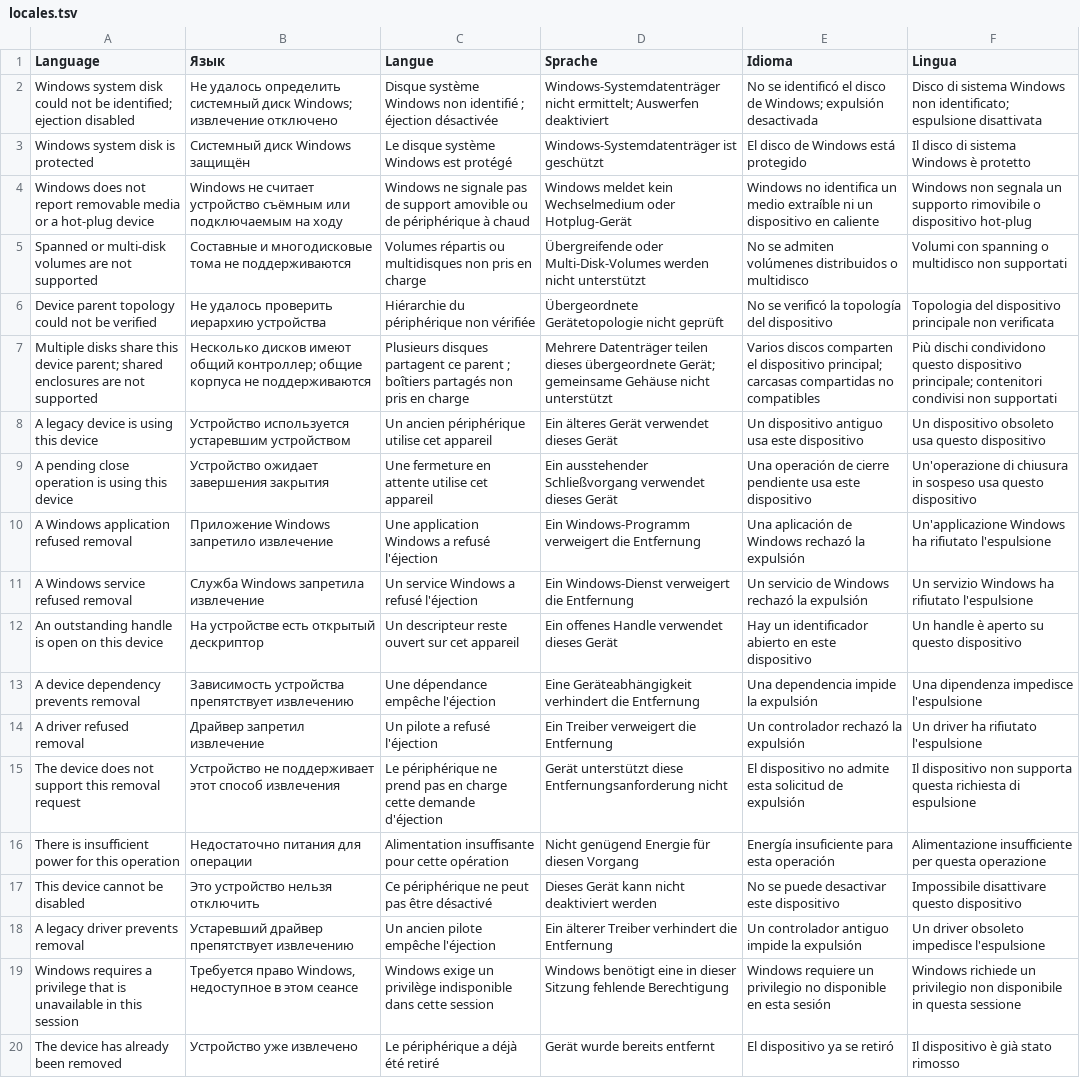
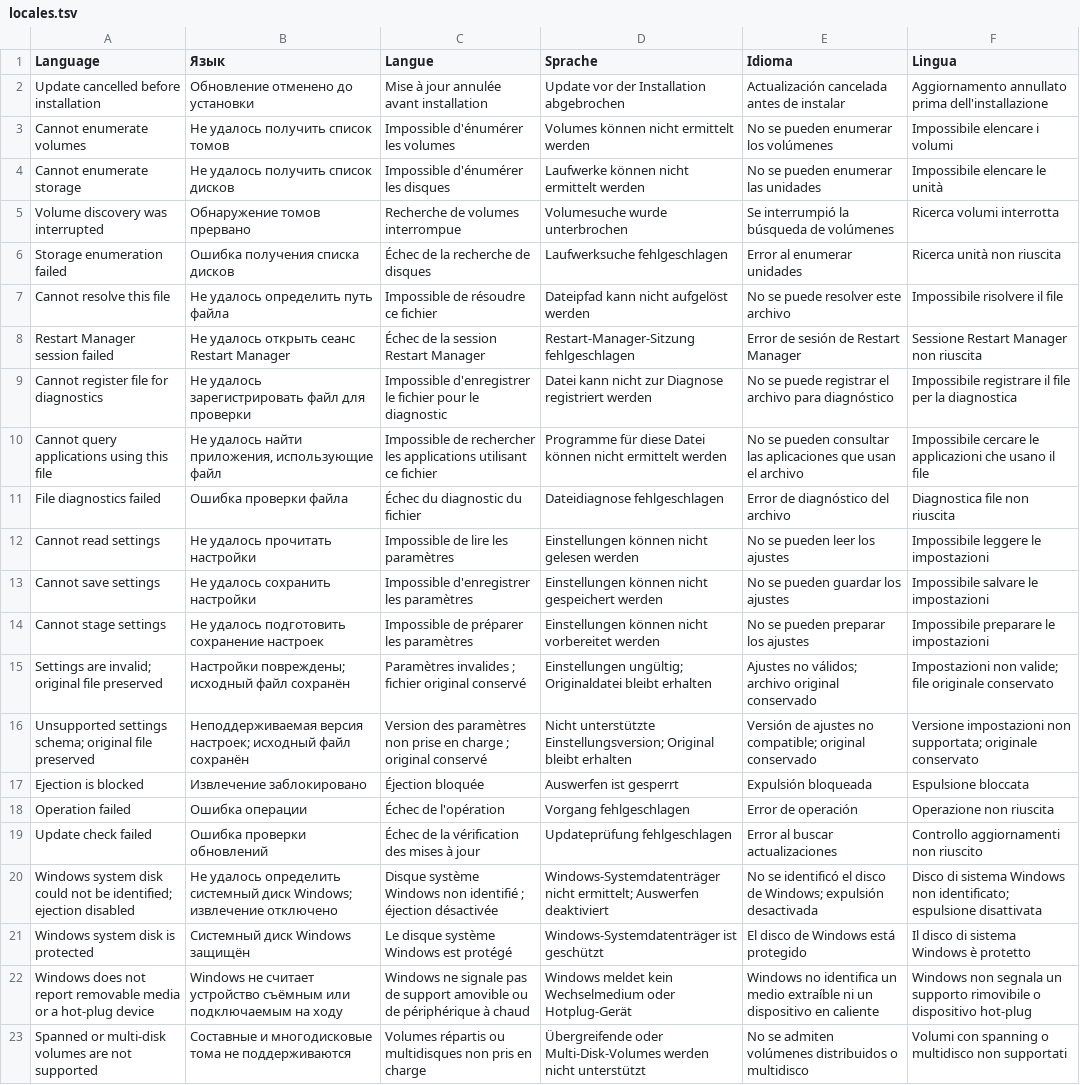
Before and after one commit to siarheisinelnikau/usb-eject, a TSV file: src/locales.tsv, drawn as a sheet; only a part is shown; the shorter side is filled out with more unchanged rows; the diff names each change by its address in the sheet, - before the commit and + after, or states it on an @@ line.

Commit message:
Validate localized controls and prepare UsbEject 0.2.0 release

```diff
--- a/src/locales.tsv
+++ b/src/locales.tsv
+row 2: Update cancelled before installation | Обновление отменено до установки | Mise à jour annulée avant installation | Update vor der Installation abgebrochen | Actualización cancelada antes de instalar | Aggiornamento annullato prima dell'installazione
+row 3: Cannot enumerate volumes | Не удалось получить список томов | Impossible d'énumérer les volumes | Volumes können nicht ermittelt werden | No se pueden enumerar los volúmenes | Impossibile elencare i volumi
+row 4: Cannot enumerate storage | Не удалось получить список дисков | Impossible d'énumérer les disques | Laufwerke können nicht ermittelt werden | No se pueden enumerar las unidades | Impossibile elencare le unità
+row 5: Volume discovery was interrupted | Обнаружение томов прервано | Recherche de volumes interrompue | Volumesuche wurde unterbrochen | Se interrumpió la búsqueda de volúmenes | Ricerca volumi interrotta
+row 6: Storage enumeration failed | Ошибка получения списка дисков | Échec de la recherche de disques | Laufwerksuche fehlgeschlagen | Error al enumerar unidades | Ricerca unità non riuscita
+row 7: Cannot resolve this file | Не удалось определить путь файла | Impossible de résoudre ce fichier | Dateipfad kann nicht aufgelöst werden | No se puede resolver este archivo | Impossibile risolvere il file
+row 8: Restart Manager session failed | Не удалось открыть сеанс Restart Manager | Échec de la session Restart Manager | Restart-Manager-Sitzung fehlgeschlagen | Error de sesión de Restart Manager | Sessione Restart Manager non riuscita
+row 9: Cannot register file for diagnostics | Не удалось зарегистрировать файл для проверки | Impossible d'enregistrer le fichier pour le diagnostic | Datei kann nicht zur Diagnose registriert werden | No se puede registrar el archivo para diagnóstico | Impossibile registrare il file per la diagnostica
+row 10: Cannot query applications using this file | Не удалось найти приложения, использующие файл | Impossible de rechercher les applications utilisant ce fichier | Programme für diese Datei können nicht ermittelt werden | No se pueden consultar las aplicaciones que usan el archivo | Impossibile cercare le applicazioni che usano il file
+row 11: File diagnostics failed | Ошибка проверки файла | Échec du diagnostic du fichier | Dateidiagnose fehlgeschlagen | Error de diagnóstico del archivo | Diagnostica file non riuscita
+row 12: Cannot read settings | Не удалось прочитать настройки | Impossible de lire les paramètres | Einstellungen können nicht gelesen werden | No se pueden leer los ajustes | Impossibile leggere le impostazioni
+row 13: Cannot save settings | Не удалось сохранить настройки | Impossible d'enregistrer les paramètres | Einstellungen können nicht gespeichert werden | No se pueden guardar los ajustes | Impossibile salvare le impostazioni
+row 14: Cannot stage settings | Не удалось подготовить сохранение настроек | Impossible de préparer les paramètres | Einstellungen können nicht vorbereitet werden | No se pueden preparar los ajustes | Impossibile preparare le impostazioni
+row 15: Settings are invalid; original file preserved | Настройки повреждены; исходный файл сохранён | Paramètres invalides ; fichier original conservé | Einstellungen ungültig; Originaldatei bleibt erhalten | Ajustes no válidos; archivo original conservado | Impostazioni non valide; file originale conservato
+row 16: Unsupported settings schema; original file preserved | Неподдерживаемая версия настроек; исходный файл сохранён | Version des paramètres non prise en charge ; original conservé | Nicht unterstützte Einstellungsversion; Original bleibt erhalten | Versión de ajustes no compatible; original conservado | Versione impostazioni non supportata; originale conservato
+row 17: Ejection is blocked | Извлечение заблокировано | Éjection bloquée | Auswerfen ist gesperrt | Expulsión bloqueada | Espulsione bloccata
+row 18: Operation failed | Ошибка операции | Échec de l'opération | Vorgang fehlgeschlagen | Error de operación | Operazione non riuscita
+row 19: Update check failed | Ошибка проверки обновлений | Échec de la vérification des mises à jour | Updateprüfung fehlgeschlagen | Error al buscar actualizaciones | Controllo aggiornamenti non riuscito
```
Also changed, not shown: 10 other files.
